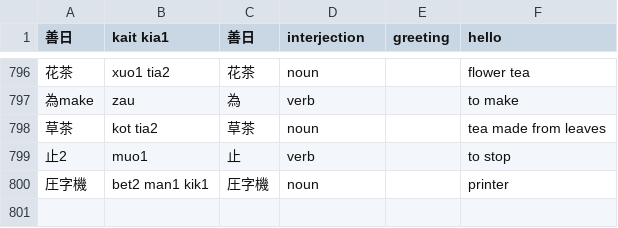
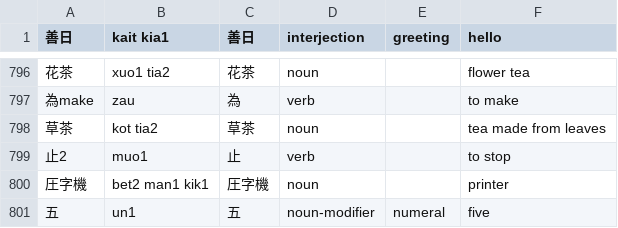
Before and after one commit to jurliyuuri/spoonfed_pekzep, a TSV file: raw/Spoonfed Pekzep - 語彙整理（超草案）.tsv, drawn as a sheet; only a part is shown, gaps mark what is left out; the diff names each change by its address in the sheet, - before the commit and + after, or states it on an @@ line.

```diff
--- a/raw/Spoonfed Pekzep - 語彙整理（超草案）.tsv
+++ b/raw/Spoonfed Pekzep - 語彙整理（超草案）.tsv
+row 801: 五 | un1 | 五 | noun-modifier | numeral | five
```
Also changed, not shown: docs/raw.tsv, 36 other files.
